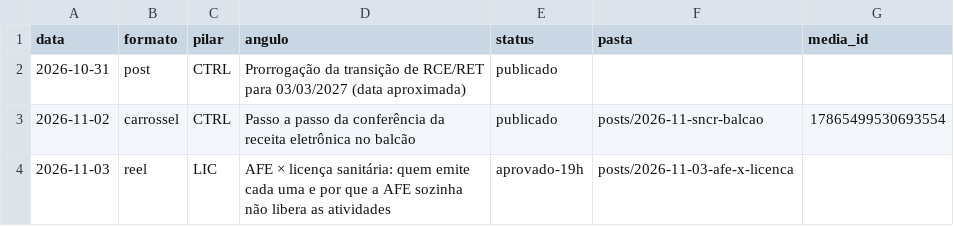
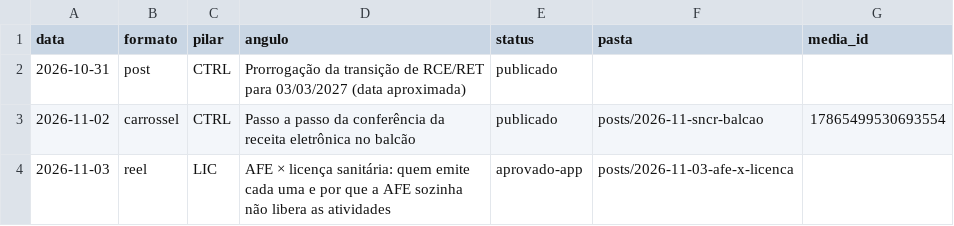
Before and after one commit to betaniaalhan-sudo/organizefarma-midia, a CSV file: posts/registro.csv, drawn as a sheet.

```diff
--- a/posts/registro.csv
+++ b/posts/registro.csv
@@ -3,2 +3,2 @@ data;formato;pilar;angulo;status;pasta;media_id
 2026-11-02;carrossel;CTRL;Passo a passo da conferência da receita eletrônica no balcão;publicado;posts/2026-11-sncr-balcao;17865499530693554
-2026-11-03;reel;LIC;AFE × licença sanitária: quem emite cada uma e por que a AFE sozinha não libera as atividades;aprovado-19h;posts/2026-11-03-afe-x-licenca;
+2026-11-03;reel;LIC;AFE × licença sanitária: quem emite cada uma e por que a AFE sozinha não libera as atividades;aprovado-app;posts/2026-11-03-afe-x-licenca;
```
